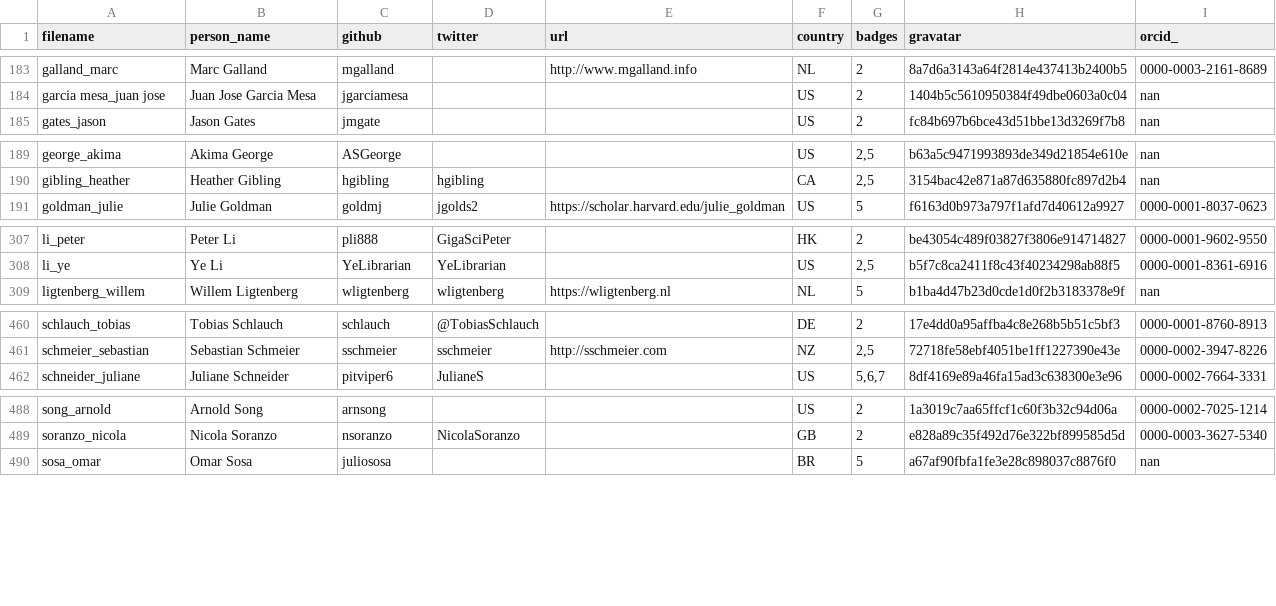
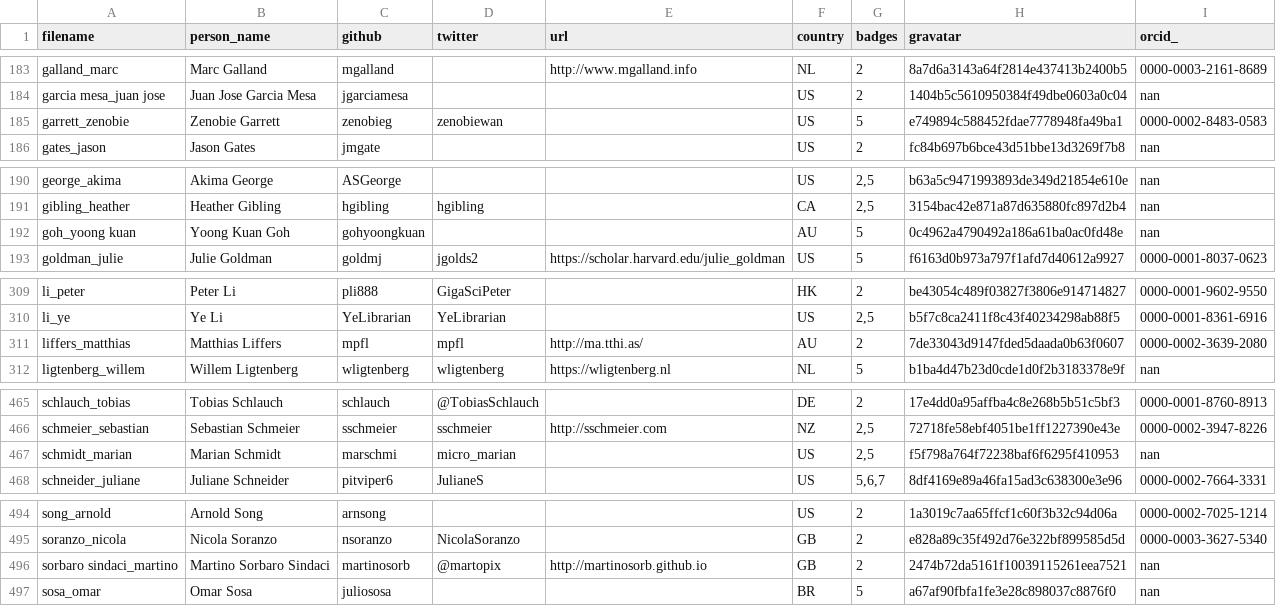
Before and after one commit to hpc-carpentry/hpc-carpentry.github.io, a CSV file: _data/publish_instructors.csv, drawn as a sheet; only a part is shown, gaps mark what is left out; the diff covers the shown part only.

Commit message:
Updating instructor records

```diff
--- a/_data/publish_instructors.csv
+++ b/_data/publish_instructors.csv
@@ -184,2 +184,3 @@ galland_marc,Marc Galland,mgalland,,http://www.mgalland.info,NL,2,8a7d6a3143a64f
 garcia mesa_juan jose,Juan Jose Garcia Mesa,jgarciamesa,,,US,2,1404b5c5610950384f49dbe0603a0c04,nan
+garrett_zenobie,Zenobie Garrett,zenobieg,zenobiewan,,US,5,e749894c588452fdae7778948fa49ba1,0000-0002-8483-0583
 gates_jason,Jason Gates,jmgate,,,US,2,fc84b697b6bce43d51bbe13d3269f7b8,nan
@@ -190,2 +191,3 @@ george_akima,Akima George,ASGeorge,,,US,"2,5",b63a5c9471993893de349d21854e610e,n
 gibling_heather,Heather Gibling,hgibling,hgibling,,CA,"2,5",3154bac42e871a87d635880fc897d2b4,nan
+goh_yoong kuan,Yoong Kuan Goh,gohyoongkuan,,,AU,5,0c4962a4790492a186a61ba0ac0fd48e,nan
 goldman_julie,Julie Goldman,goldmj,jgolds2,https://scholar.harvard.edu/julie_goldman,US,5,f6163d0b973a797f1afd7d40612a9927,0000-0001-8037-0623
@@ -308,2 +310,3 @@ li_peter,Peter Li,pli888,GigaSciPeter,,HK,2,be43054c489f03827f3806e914714827,000
 li_ye,Ye Li,YeLibrarian,YeLibrarian,,US,"2,5",b5f7c8ca2411f8c43f40234298ab88f5,0000-0001-8361-6916
+liffers_matthias,Matthias Liffers,mpfl,mpfl,http://ma.tthi.as/,AU,2,7de33043d9147fded5daada0b63f0607,0000-0002-3639-2080
 ligtenberg_willem,Willem Ligtenberg,wligtenberg,wligtenberg,https://wligtenberg.nl,NL,5,b1ba4d47b23d0cde1d0f2b3183378e9f,nan
@@ -461,2 +466,3 @@ schlauch_tobias,Tobias Schlauch,schlauch,@TobiasSchlauch,,DE,2,17e4dd0a95affba4c
 schmeier_sebastian,Sebastian Schmeier,sschmeier,sschmeier,http://sschmeier.com,NZ,"2,5",72718fe58ebf4051be1ff1227390e43e,0000-0002-3947-8226
+schmidt_marian,Marian Schmidt,marschmi,micro_marian,,US,"2,5",f5f798a764f72238baf6f6295f410953,nan
 schneider_juliane,Juliane Schneider,pitviper6,JulianeS,,US,"5,6,7",8df4169e89a46fa15ad3c638300e3e96,0000-0002-7664-3331
@@ -489,2 +495,3 @@ song_arnold,Arnold Song,arnsong,,,US,2,1a3019c7aa65ffcf1c60f3b32c94d06a,0000-000
 soranzo_nicola,Nicola Soranzo,nsoranzo,NicolaSoranzo,,GB,2,e828a89c35f492d76e322bf899585d5d,0000-0003-3627-5340
+sorbaro sindaci_martino,Martino Sorbaro Sindaci,martinosorb,@martopix,http://martinosorb.github.io,GB,2,2474b72da5161f10039115261eea7521,nan
 sosa_omar,Omar Sosa,juliososa,,,BR,5,a67af90fbfa1fe3e28c898037c8876f0,nan
```
Also changed, not shown: 3 added rows elsewhere in this file.
